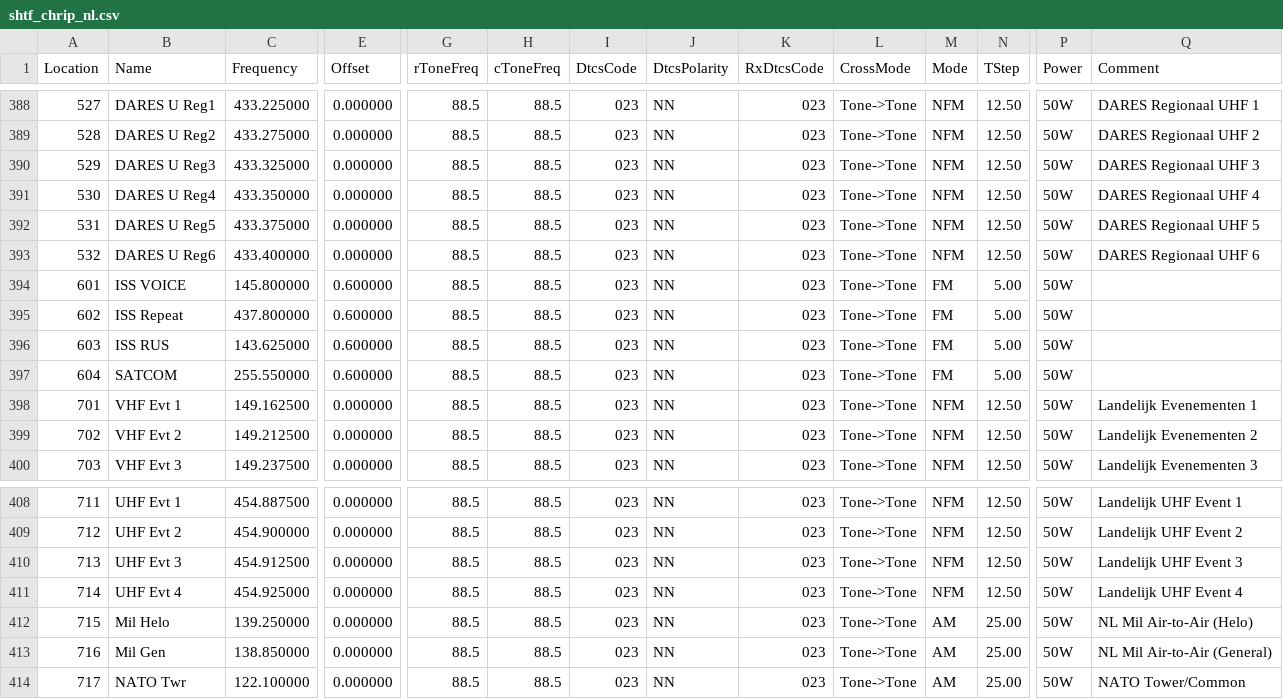
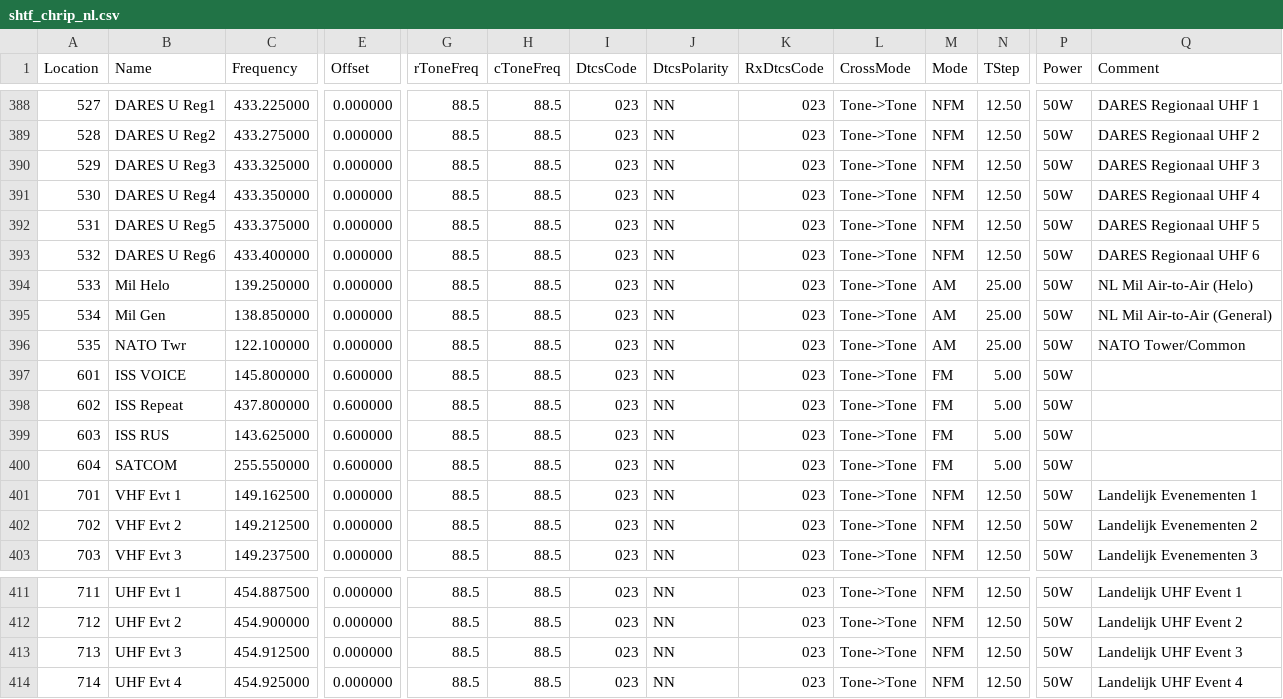
Before and after one commit to dekiller82/SHTF-Chirp-NL, a CSV file: shtf_chrip_nl.csv, drawn as a sheet; only a part is shown, gaps mark what is left out; removed rows and columns are numbered as before the commit, all else as after; rows hold the shown columns only; the diff names each change by its address in the sheet, - before the commit and + after, or states it on an @@ line.

Commit message:
update

```diff
--- a/shtf_chrip_nl.csv
+++ b/shtf_chrip_nl.csv
+row 394: 533 | Mil Helo | 139.250000 | 0.000000 | 88.5 | 88.5 | 023 | NN | 023 | Tone->Tone | AM | 25.00 | 50W | NL Mil Air-to-Air (Helo)
+row 395: 534 | Mil Gen | 138.850000 | 0.000000 | 88.5 | 88.5 | 023 | NN | 023 | Tone->Tone | AM | 25.00 | 50W | NL Mil Air-to-Air (General)
+row 396: 535 | NATO Twr | 122.100000 | 0.000000 | 88.5 | 88.5 | 023 | NN | 023 | Tone->Tone | AM | 25.00 | 50W | NATO Tower/Common
-row 412: 715 | Mil Helo | 139.250000 | 0.000000 | 88.5 | 88.5 | 023 | NN | 023 | Tone->Tone | AM | 25.00 | 50W | NL Mil Air-to-Air (Helo)
-row 413: 716 | Mil Gen | 138.850000 | 0.000000 | 88.5 | 88.5 | 023 | NN | 023 | Tone->Tone | AM | 25.00 | 50W | NL Mil Air-to-Air (General)
-row 414: 717 | NATO Twr | 122.100000 | 0.000000 | 88.5 | 88.5 | 023 | NN | 023 | Tone->Tone | AM | 25.00 | 50W | NATO Tower/Common
```
